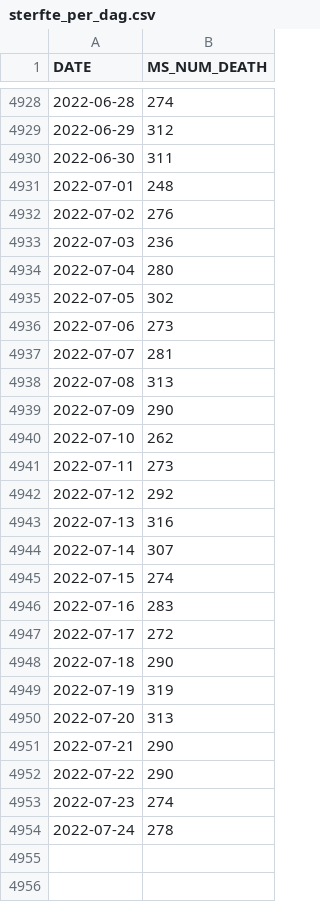
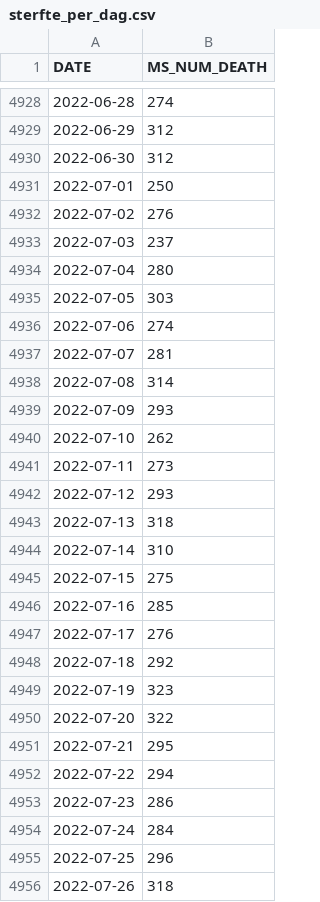
Before and after one commit to journinho/BELGIUM-OPENDATA, a CSV file: sterfte_per_dag.csv, drawn as a sheet; only a part is shown, gaps mark what is left out; the diff covers the shown part only.

Commit message:
Latest data: Fri Aug 12 07:34:38 UTC 2022

```diff
--- a/sterfte_per_dag.csv
+++ b/sterfte_per_dag.csv
@@ -4929,26 +4929,28 @@ DATE,MS_NUM_DEATH
 2022-06-29,312
-2022-06-30,311
-2022-07-01,248
+2022-06-30,312
+2022-07-01,250
 2022-07-02,276
-2022-07-03,236
+2022-07-03,237
 2022-07-04,280
-2022-07-05,302
-2022-07-06,273
+2022-07-05,303
+2022-07-06,274
 2022-07-07,281
-2022-07-08,313
-2022-07-09,290
+2022-07-08,314
+2022-07-09,293
 2022-07-10,262
 2022-07-11,273
-2022-07-12,292
-2022-07-13,316
-2022-07-14,307
-2022-07-15,274
-2022-07-16,283
-2022-07-17,272
-2022-07-18,290
-2022-07-19,319
-2022-07-20,313
-2022-07-21,290
-2022-07-22,290
-2022-07-23,274
-2022-07-24,278
+2022-07-12,293
+2022-07-13,318
+2022-07-14,310
+2022-07-15,275
+2022-07-16,285
+2022-07-17,276
+2022-07-18,292
+2022-07-19,323
+2022-07-20,322
+2022-07-21,295
+2022-07-22,294
+2022-07-23,286
+2022-07-24,284
+2022-07-25,296
+2022-07-26,318
```
Also changed, not shown: 5 added rows and 19 edited cells elsewhere in this file.
